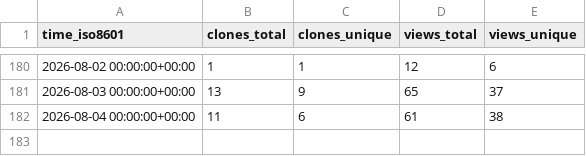
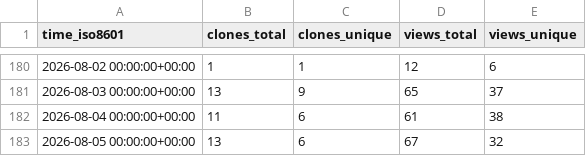
Before and after one commit to vmware/Holodeck, a CSV file: vmware/Holodeck/ghrs-data/views_clones_aggregate.csv, drawn as a sheet; only a part is shown, gaps mark what is left out.

```diff
--- a/vmware/Holodeck/ghrs-data/views_clones_aggregate.csv
+++ b/vmware/Holodeck/ghrs-data/views_clones_aggregate.csv
@@ -182 +182,2 @@ time_iso8601,clones_total,clones_unique,views_total,views_unique
 2026-08-04 00:00:00+00:00,11,6,61,38
+2026-08-05 00:00:00+00:00,13,6,67,32
```
Also changed, not shown: 1 other file.
